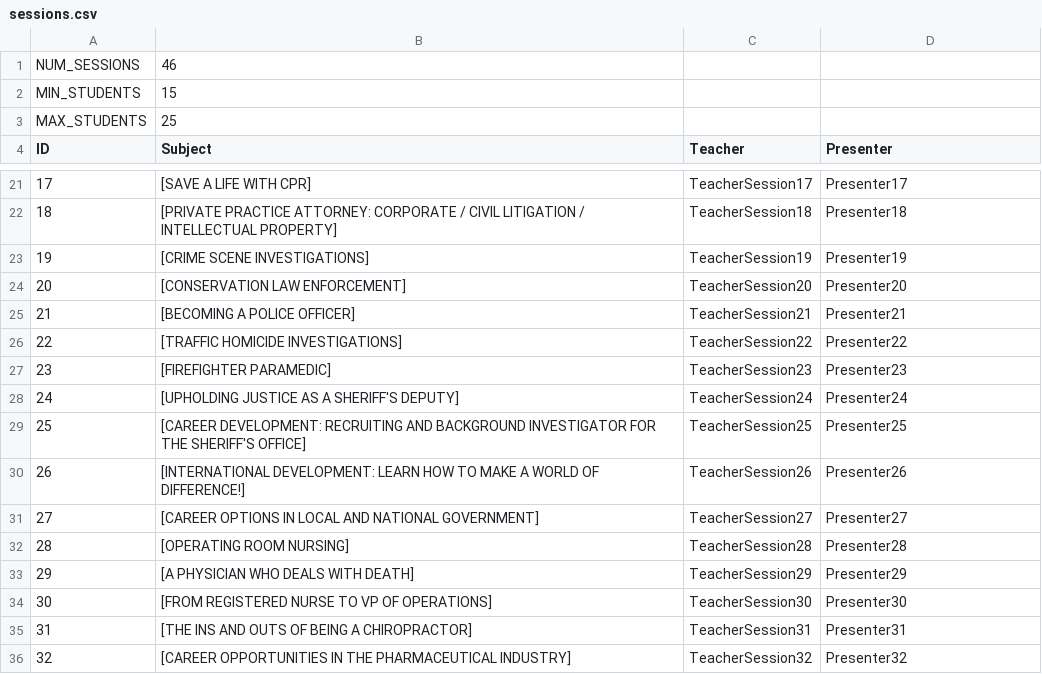
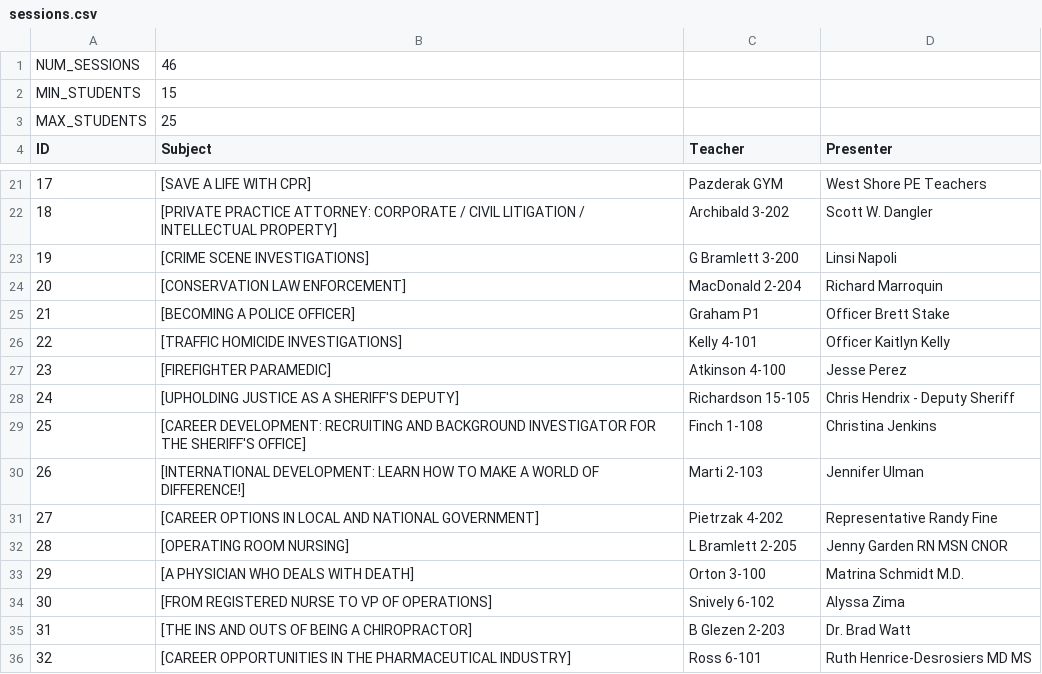
Before and after one commit to westshorecsclub/WildcatCSClub, a CSV file: career_day/real_data/sessions.csv, drawn as a sheet; only a part is shown, gaps mark what is left out; the diff covers the shown part only.

Commit message:
Sessions have real teachers and presenters now

```diff
--- a/career_day/real_data/sessions.csv
+++ b/career_day/real_data/sessions.csv
@@ -21,16 +21,16 @@ ID, Subject, Teacher, Presenter
-17, [SAVE A LIFE WITH CPR], TeacherSession17, Presenter17
-18, [PRIVATE PRACTICE ATTORNEY: CORPORATE / CIVIL LITIGATION / INTELLECTUAL PROPERTY], TeacherSession18, Presenter18
-19, [CRIME SCENE INVESTIGATIONS], TeacherSession19, Presenter19
-20, [CONSERVATION LAW ENFORCEMENT], TeacherSession20, Presenter20
-21, [BECOMING A POLICE OFFICER], TeacherSession21, Presenter21
-22, [TRAFFIC HOMICIDE INVESTIGATIONS], TeacherSession22, Presenter22
-23, [FIREFIGHTER PARAMEDIC], TeacherSession23, Presenter23
-24, [UPHOLDING JUSTICE AS A SHERIFF'S DEPUTY], TeacherSession24, Presenter24
-25, [CAREER DEVELOPMENT: RECRUITING AND BACKGROUND INVESTIGATOR FOR THE SHERIFF'S OFFICE], TeacherSession25, Presenter25
-26, [INTERNATIONAL DEVELOPMENT: LEARN HOW TO MAKE A WORLD OF DIFFERENCE!], TeacherSession26, Presenter26
-27, [CAREER OPTIONS IN LOCAL AND NATIONAL GOVERNMENT], TeacherSession27, Presenter27
-28, [OPERATING ROOM NURSING], TeacherSession28, Presenter28
-29, [A PHYSICIAN WHO DEALS WITH DEATH], TeacherSession29, Presenter29
-30, [FROM REGISTERED NURSE TO VP OF OPERATIONS], TeacherSession30, Presenter30
-31, [THE INS AND OUTS OF BEING A CHIROPRACTOR], TeacherSession31, Presenter31
-32, [CAREER OPPORTUNITIES IN THE PHARMACEUTICAL INDUSTRY], TeacherSession32, Presenter32
+17, [SAVE A LIFE WITH CPR],Pazderak GYM,West Shore PE Teachers
+18, [PRIVATE PRACTICE ATTORNEY: CORPORATE / CIVIL LITIGATION / INTELLECTUAL PROPERTY],Archibald 3-202,Scott W. Dangler
+19, [CRIME SCENE INVESTIGATIONS],G Bramlett 3-200,Linsi Napoli
+20, [CONSERVATION LAW ENFORCEMENT],MacDonald 2-204,Richard Marroquin
+21, [BECOMING A POLICE OFFICER],Graham P1,Officer Brett Stake
+22, [TRAFFIC HOMICIDE INVESTIGATIONS],Kelly 4-101,Officer Kaitlyn Kelly
+23, [FIREFIGHTER PARAMEDIC],Atkinson 4-100,Jesse Perez
+24, [UPHOLDING JUSTICE AS A SHERIFF'S DEPUTY],Richardson 15-105,Chris Hendrix - Deputy Sheriff
+25, [CAREER DEVELOPMENT: RECRUITING AND BACKGROUND INVESTIGATOR FOR THE SHERIFF'S OFFICE],Finch 1-108,Christina Jenkins
+26, [INTERNATIONAL DEVELOPMENT: LEARN HOW TO MAKE A WORLD OF DIFFERENCE!],Marti 2-103,Jennifer Ulman
+27, [CAREER OPTIONS IN LOCAL AND NATIONAL GOVERNMENT],Pietrzak 4-202,Representative Randy Fine
+28, [OPERATING ROOM NURSING],L Bramlett 2-205,Jenny Garden RN MSN CNOR
+29, [A PHYSICIAN WHO DEALS WITH DEATH],Orton 3-100,Matrina Schmidt M.D.
+30, [FROM REGISTERED NURSE TO VP OF OPERATIONS],Snively 6-102,Alyssa Zima
+31, [THE INS AND OUTS OF BEING A CHIROPRACTOR],B Glezen 2-203,Dr. Brad Watt
+32, [CAREER OPPORTUNITIES IN THE PHARMACEUTICAL INDUSTRY],Ross 6-101,Ruth Henrice-Desrosiers MD MS
```
Also changed, not shown: 60 edited cells elsewhere in this file.
